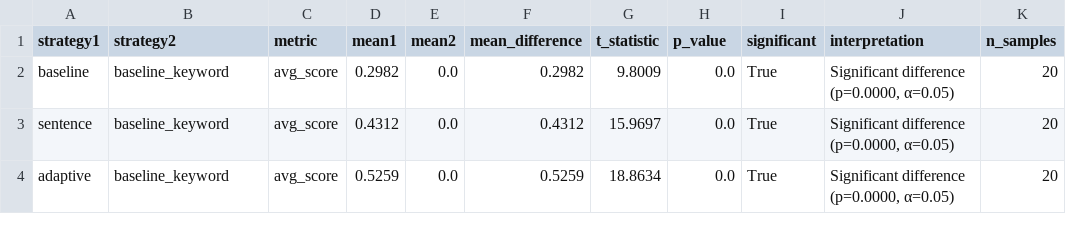
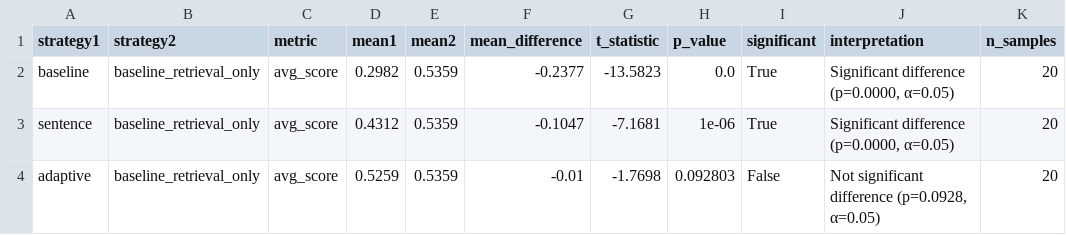
Before and after one commit to tomerbaruch99/lab2, a CSV file: evaluation/evaluation_results/statistical_significance_tests.csv, drawn as a sheet.

```diff
--- a/evaluation/evaluation_results/statistical_significance_tests.csv
+++ b/evaluation/evaluation_results/statistical_significance_tests.csv
@@ -1,4 +1,4 @@
 strategy1,strategy2,metric,mean1,mean2,mean_difference,t_statistic,p_value,significant,interpretation,n_samples
-baseline,baseline_keyword,avg_score,0.2982,0.0,0.2982,9.8009,0.0,True,"Significant difference (p=0.0000, α=0.05)",20
-sentence,baseline_keyword,avg_score,0.4312,0.0,0.4312,15.9697,0.0,True,"Significant difference (p=0.0000, α=0.05)",20
-adaptive,baseline_keyword,avg_score,0.5259,0.0,0.5259,18.8634,0.0,True,"Significant difference (p=0.0000, α=0.05)",20
+baseline,baseline_retrieval_only,avg_score,0.2982,0.5359,-0.2377,-13.5823,0.0,True,"Significant difference (p=0.0000, α=0.05)",20
+sentence,baseline_retrieval_only,avg_score,0.4312,0.5359,-0.1047,-7.1681,1e-06,True,"Significant difference (p=0.0000, α=0.05)",20
+adaptive,baseline_retrieval_only,avg_score,0.5259,0.5359,-0.01,-1.7698,0.092803,False,"Not significant difference (p=0.0928, α=0.05)",20
```
Also changed, not shown: evaluation/evaluation_results/improvements_over_baselines.csv, evaluation/evaluation_results/namespace_statistics.csv, 4 other files.
